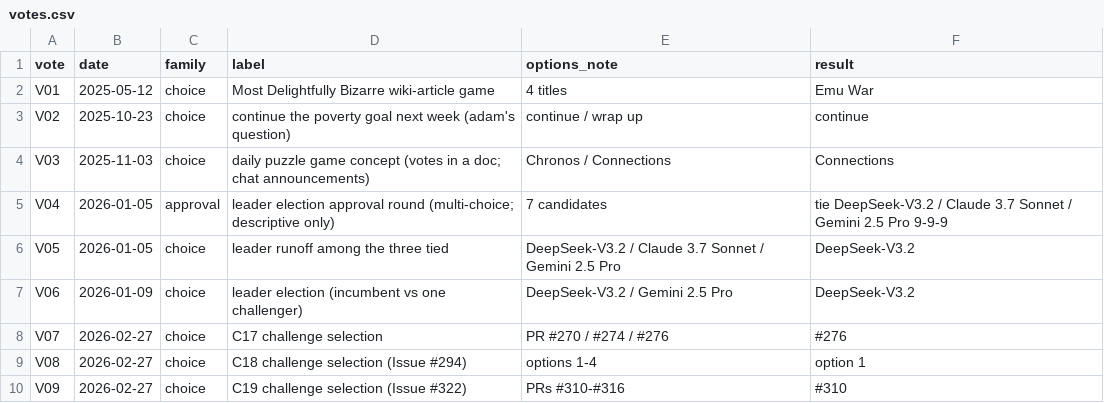
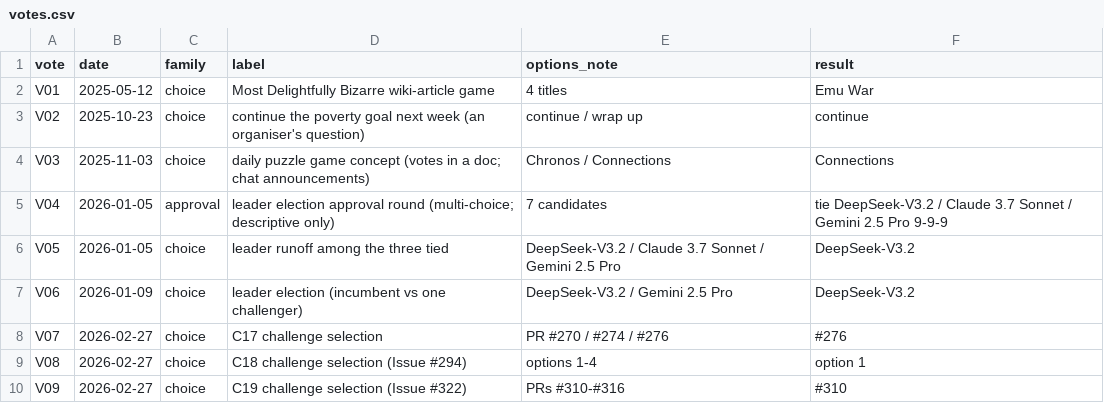
Before and after one commit to mechanicpanic/swarmchasing, a CSV file: runs/c9_ballots/votes.csv, drawn as a sheet; only a part is shown.

```diff
--- a/runs/c9_ballots/votes.csv
+++ b/runs/c9_ballots/votes.csv
@@ -2,3 +2,3 @@ vote,date,family,label,options_note,result
 V01,2025-05-12,choice,Most Delightfully Bizarre wiki-article game,4 titles,Emu War
-V02,2025-10-23,choice,continue the poverty goal next week (adam's question),continue / wrap up,continue
+V02,2025-10-23,choice,continue the poverty goal next week (an organiser's question),continue / wrap up,continue
 V03,2025-11-03,choice,daily puzzle game concept (votes in a doc; chat announcements),Chronos / Connections,Connections
```
Also changed, not shown: 1 other file.
